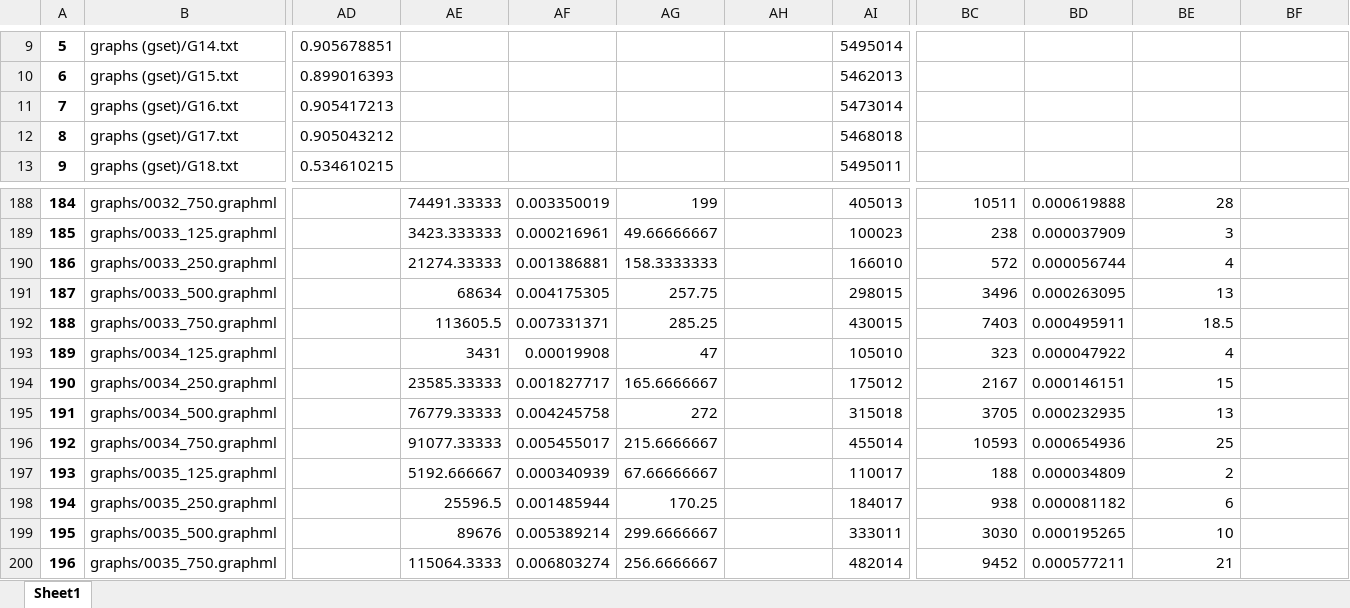
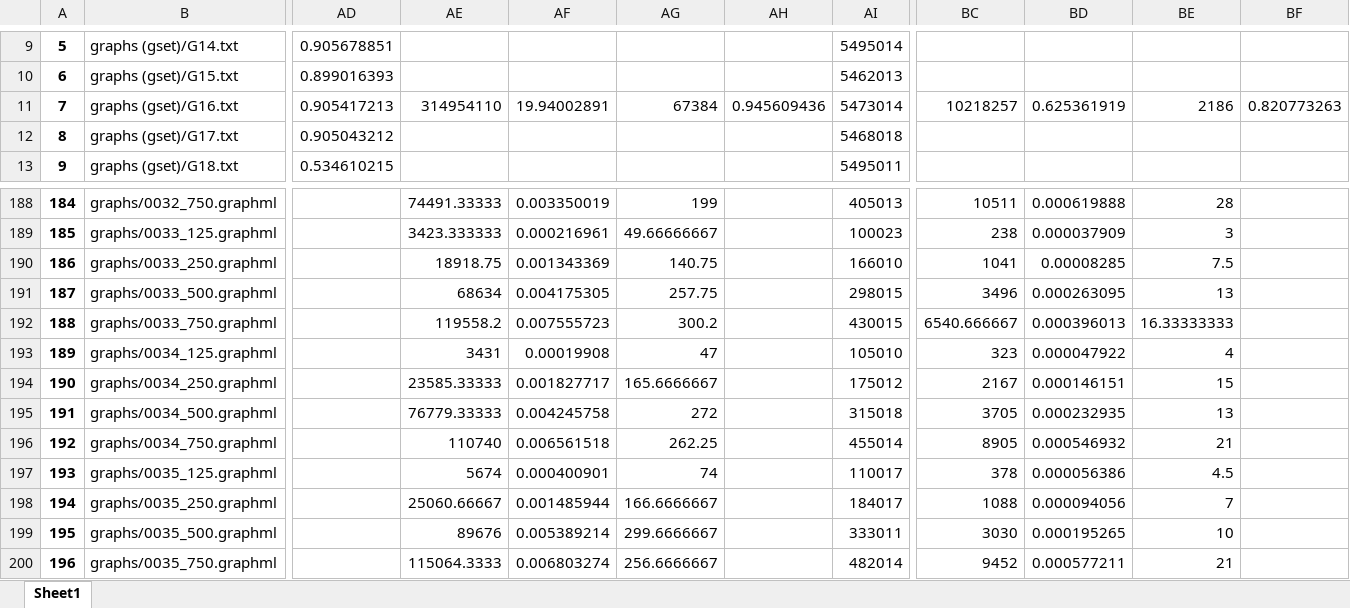
Before and after one commit to Hugoverissimo21/max-weighted-cut-02, an Excel workbook: results.xlsx, sheet Sheet1, drawn as a sheet; only a part is shown, gaps mark what is left out; values as stored, in another font and other column widths than the file's, no borders; the diff covers the shown part only; the diff names each change by its address in the sheet, - before the commit and + after, or states it on an @@ line.

```diff
--- a/results.xlsx (sheet Sheet1)
+++ b/results.xlsx (sheet Sheet1)
-AE11: (empty)
+AE11: 314954110
-AF11: (empty)
+AF11: 19.94002891
-AG11: (empty)
+AG11: 67384
-AH11: (empty)
+AH11: 0.945609436
-BC11: (empty)
+BC11: 10218257
-BD11: (empty)
+BD11: 0.625361919
-BE11: (empty)
+BE11: 2186
-BF11: (empty)
+BF11: 0.820773263
-AE190: 21274.33333
+AE190: 18918.75
-AF190: 0.001386881
+AF190: 0.001343369
-AG190: 158.3333333
+AG190: 140.75
-BC190: 572
+BC190: 1041
-BD190: 0.000056744
+BD190: 0.00008285
-BE190: 4
+BE190: 7.5
-AE192: 113605.5
+AE192: 119558.2
-AF192: 0.007331371
+AF192: 0.007555723
-AG192: 285.25
+AG192: 300.2
-BC192: 7403
+BC192: 6540.666667
-BD192: 0.000495911
+BD192: 0.000396013
-BE192: 18.5
+BE192: 16.33333333
-AE196: 91077.33333
+AE196: 110740
-AF196: 0.005455017
+AF196: 0.006561518
-AG196: 215.6666667
+AG196: 262.25
-BC196: 10593
+BC196: 8905
-BD196: 0.000654936
+BD196: 0.000546932
-BE196: 25
+BE196: 21
-AE197: 5192.666667
+AE197: 5674
-AF197: 0.000340939
+AF197: 0.000400901
-AG197: 67.66666667
+AG197: 74
-BC197: 188
+BC197: 378
-BD197: 0.000034809
+BD197: 0.000056386
-BE197: 2
+BE197: 4.5
-AE198: 25596.5
+AE198: 25060.66667
-AG198: 170.25
+AG198: 166.6666667
-BC198: 938
+BC198: 1088
-BD198: 0.000081182
+BD198: 0.000094056
-BE198: 6
+BE198: 7
```
Also changed, not shown: 452 edited cells elsewhere in this sheet, 15 other files.
